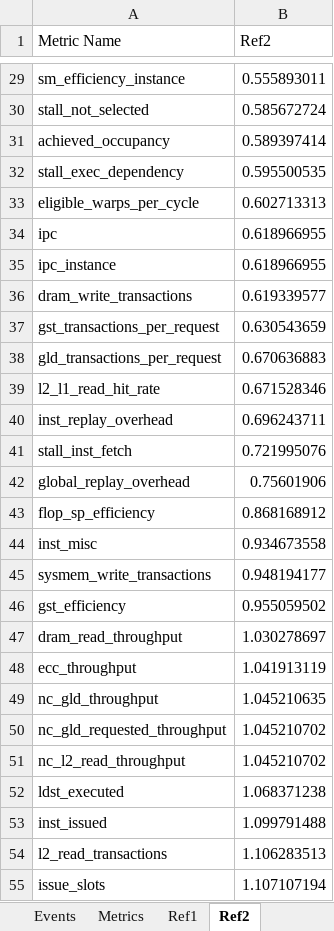
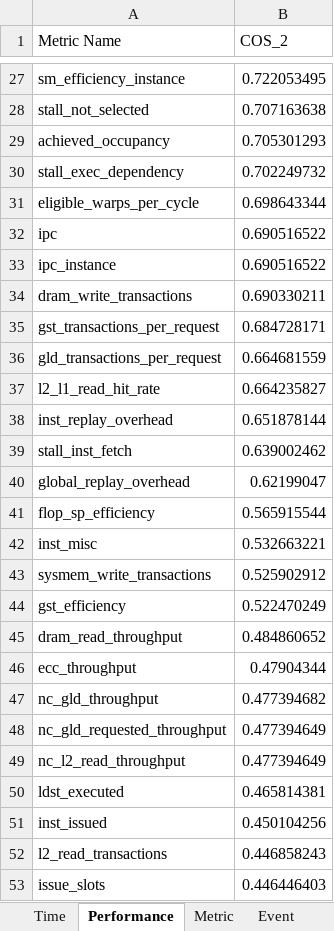
Before and after one commit to yhuanghamu/GPU-DATA-PLACEMENT, an Excel workbook: Nvprof summary/MD_Sim.xlsx, sheet Performance, drawn as a sheet; only a part is shown, gaps mark what is left out; values as stored, in another font and other column widths than the file's, no borders; addresses are those after the commit; the diff covers the shown part only; the diff names each change by its address in the sheet, - before the commit and + after, or states it on an @@ line.

```diff
--- a/Nvprof summary/MD_Sim.xlsx (sheet Performance)
+++ b/Nvprof summary/MD_Sim.xlsx (sheet Performance)
-sheet tab: Events
+sheet tab: Event
-sheet tab: Ref1
+sheet tab: Time
-sheet tab: Ref2
+sheet tab: Performance
-sheet tab: Metrics
+sheet tab: Metric
@@ sheet tab order changed: Time | Performance | Metric | Event @@
-B1: Ref2
+B1: COS_2
-B27 (COS_2): 0.555893011
+B27 (COS_2): 0.722053495
-B28 (COS_2): 0.585672724
+B28 (COS_2): 0.707163638
-B29 (COS_2): 0.589397414
+B29 (COS_2): 0.705301293
-B30 (COS_2): 0.595500535
+B30 (COS_2): 0.702249732
-B31 (COS_2): 0.602713313
+B31 (COS_2): 0.698643344
-B32:B33 (COS_2): 0.618966955
+B32:B33 (COS_2): 0.690516522
-B34 (COS_2): 0.619339577
+B34 (COS_2): 0.690330211
-B35 (COS_2): 0.630543659
+B35 (COS_2): 0.684728171
-B36 (COS_2): 0.670636883
+B36 (COS_2): 0.664681559
-B37 (COS_2): 0.671528346
+B37 (COS_2): 0.664235827
-B38 (COS_2): 0.696243711
+B38 (COS_2): 0.651878144
-B39 (COS_2): 0.721995076
+B39 (COS_2): 0.639002462
-B40 (COS_2): 0.75601906
+B40 (COS_2): 0.62199047
-B41 (COS_2): 0.868168912
+B41 (COS_2): 0.565915544
-B42 (COS_2): 0.934673558
+B42 (COS_2): 0.532663221
-B43 (COS_2): 0.948194177
+B43 (COS_2): 0.525902912
-B44 (COS_2): 0.955059502
+B44 (COS_2): 0.522470249
-B45 (COS_2): 1.030278697
+B45 (COS_2): 0.484860652
-B46 (COS_2): 1.041913119
+B46 (COS_2): 0.47904344
-B47 (COS_2): 1.045210635
+B47 (COS_2): 0.477394682
-B48:B49 (COS_2): 1.045210702
+B48:B49 (COS_2): 0.477394649
-B50 (COS_2): 1.068371238
+B50 (COS_2): 0.465814381
-B51 (COS_2): 1.099791488
+B51 (COS_2): 0.450104256
-B52 (COS_2): 1.106283513
+B52 (COS_2): 0.446858243
-B53 (COS_2): 1.107107194
+B53 (COS_2): 0.446446403
```
Also changed, not shown: 2 added rows, 3 removed rows, 52 edited cells and cell formats elsewhere in this sheet, sheet Time, sheet Event, 26 other files.
